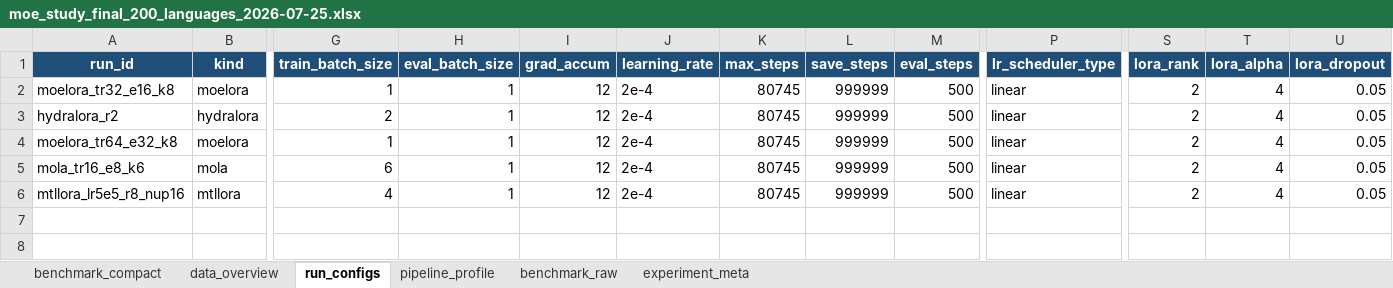
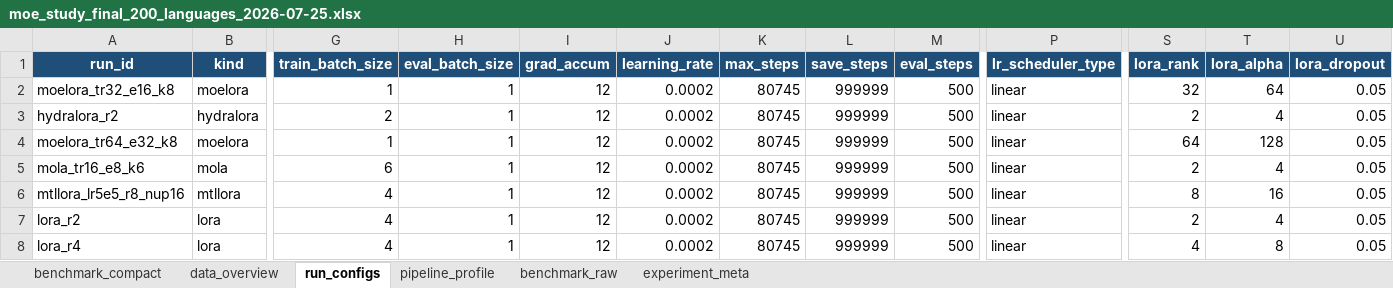
Before and after one commit to dice-group/moe-study, an Excel workbook: paper_artifact/input/reports/moe_study_final_200_languages_2026-07-25.xlsx, sheet run_configs, drawn as a sheet; only a part is shown, gaps mark what is left out; values as stored, in another font and other column widths than the file's, no borders; rows hold the shown columns only; the diff names each change by its address in the sheet, - before the commit and + after, or states it on an @@ line.

```diff
--- a/paper_artifact/input/reports/moe_study_final_200_languages_2026-07-25.xlsx (sheet run_configs)
+++ b/paper_artifact/input/reports/moe_study_final_200_languages_2026-07-25.xlsx (sheet run_configs)
-J2:J6 (learning_rate): 2e-4
+J2:J6 (learning_rate): 0.0002
-S2 (lora_rank): 2
+S2 (lora_rank): 32
-T2 (lora_alpha): 4
+T2 (lora_alpha): 64
-S4 (lora_rank): 2
+S4 (lora_rank): 64
-T4 (lora_alpha): 4
+T4 (lora_alpha): 128
-S6 (lora_rank): 2
+S6 (lora_rank): 8
-T6 (lora_alpha): 4
+T6 (lora_alpha): 16
+row 7: lora_r2 | lora | 4 | 1 | 12 | 0.0002 | 80745 | 999999 | 500 | linear | 2 | 4 | 0.05
+row 8: lora_r4 | lora | 4 | 1 | 12 | 0.0002 | 80745 | 999999 | 500 | linear | 4 | 8 | 0.05
```
Also changed, not shown: sheet benchmark_raw, sheet benchmark_compact, sheet data_overview, sheet experiment_meta, sheet pipeline_profile, paper_artifact/input/reports/moe_study_final_96_languages_2026-07-25.xlsx, 49 other files.
